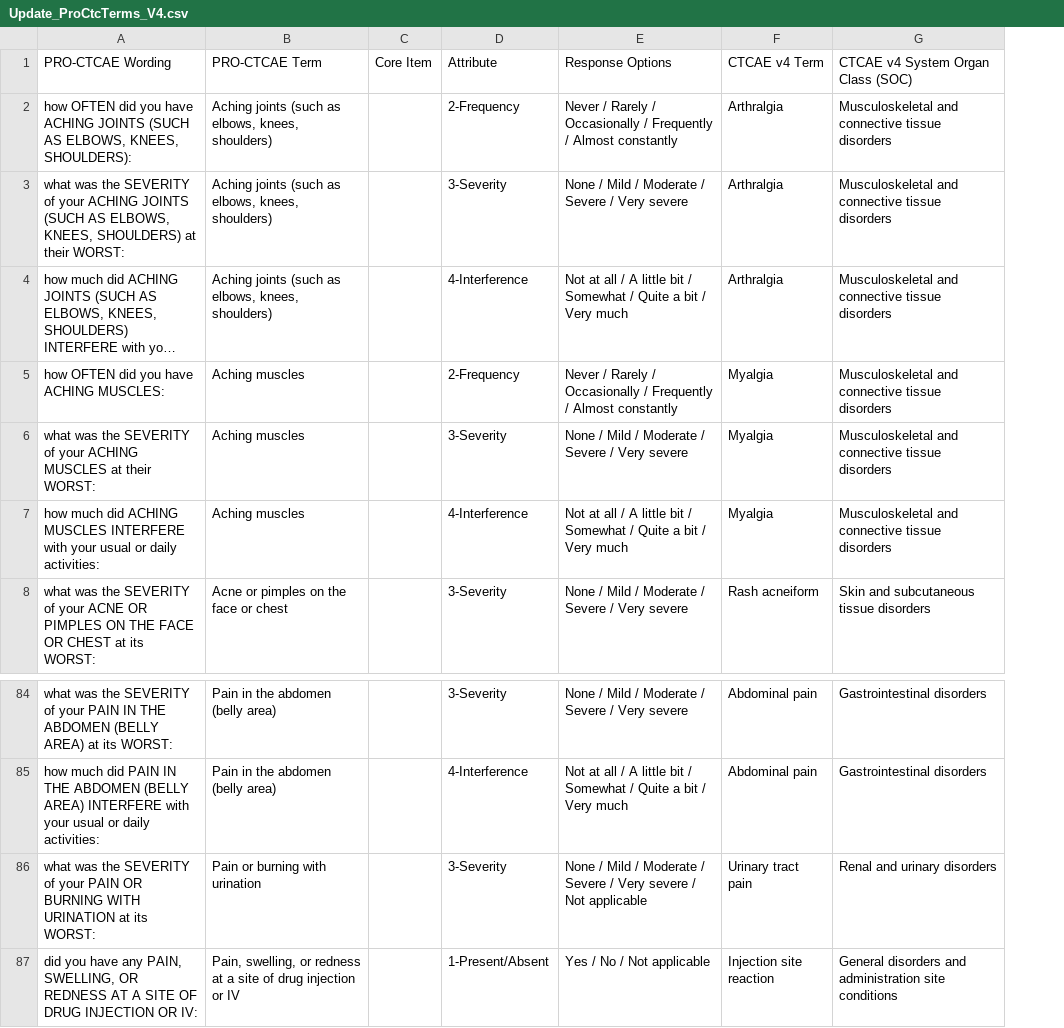
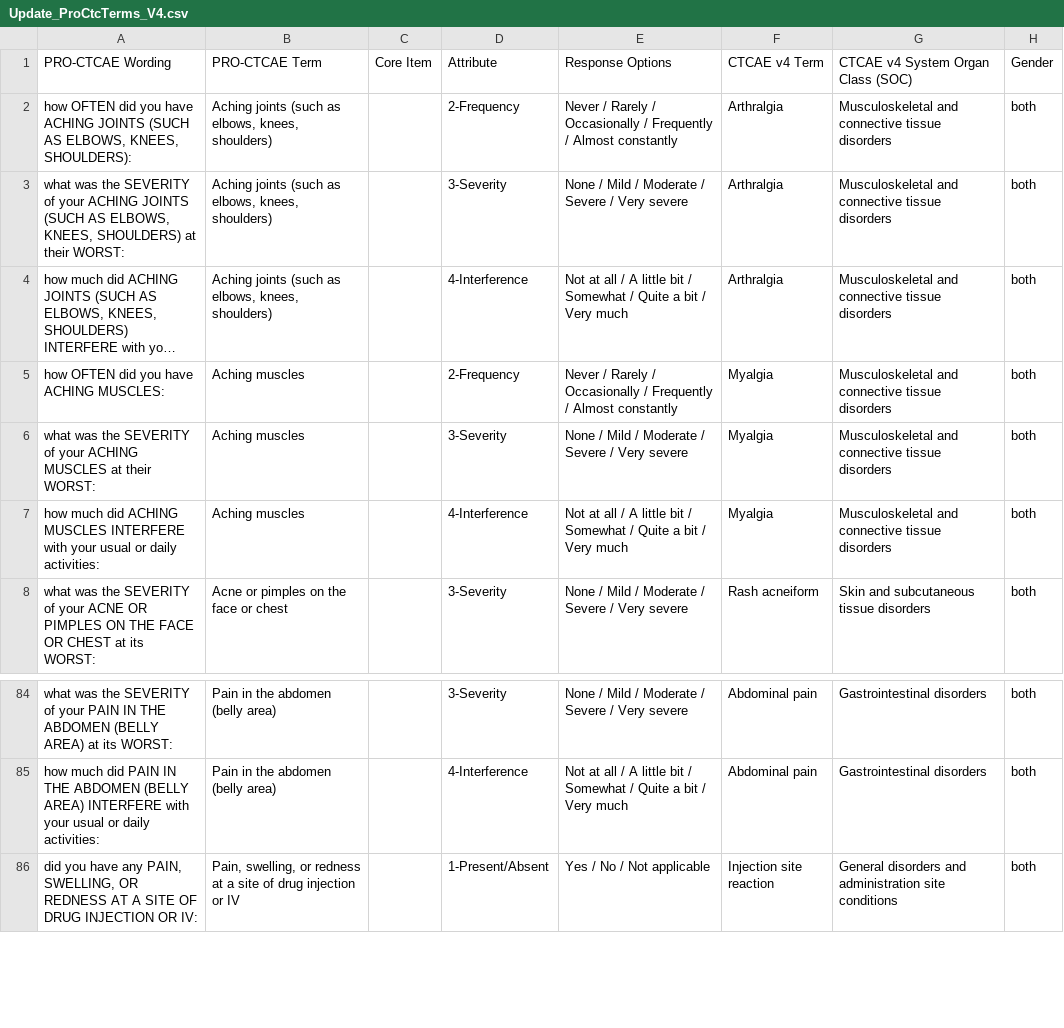
Before and after one commit to shireeshap/pro-cacte, a CSV file: pro-ctcae/software/core/src/main/resources/Update_ProCtcTerms_V4.csv, drawn as a sheet; only a part is shown, gaps mark what is left out; long unchanged cells end in …; removed rows and columns are numbered as before the commit, all else as after; the diff names each change by its address in the sheet, - before the commit and + after, or states it on an @@ line.

```diff
--- a/pro-ctcae/software/core/src/main/resources/Update_ProCtcTerms_V4.csv
+++ b/pro-ctcae/software/core/src/main/resources/Update_ProCtcTerms_V4.csv
+column H, rows 1-8: Gender | both | both | both | both | both | both | both; rows 84-86: all both
-row 86: what was the SEVERITY of your PAIN OR BURNING WITH URINATION at its WORST: | Pain or burning with urination |  | 3-Severity | None / Mild / Moderate / Severe / Very severe / Not applicable | Urinary tract pain | Renal and urinary disorders
```
Also changed, not shown: 12 other files.
